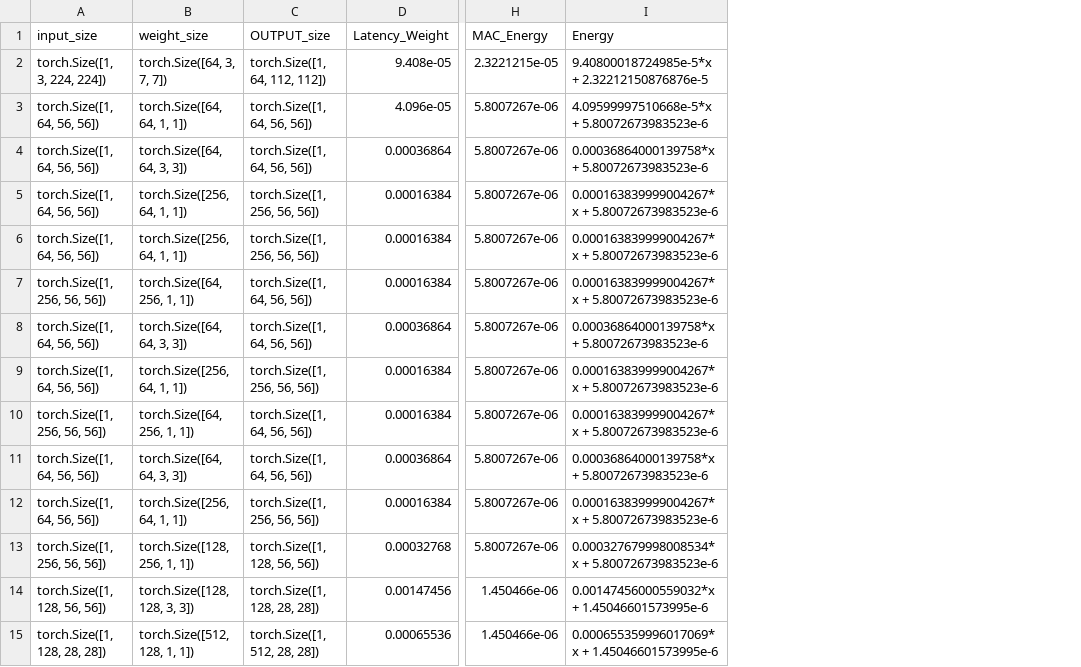
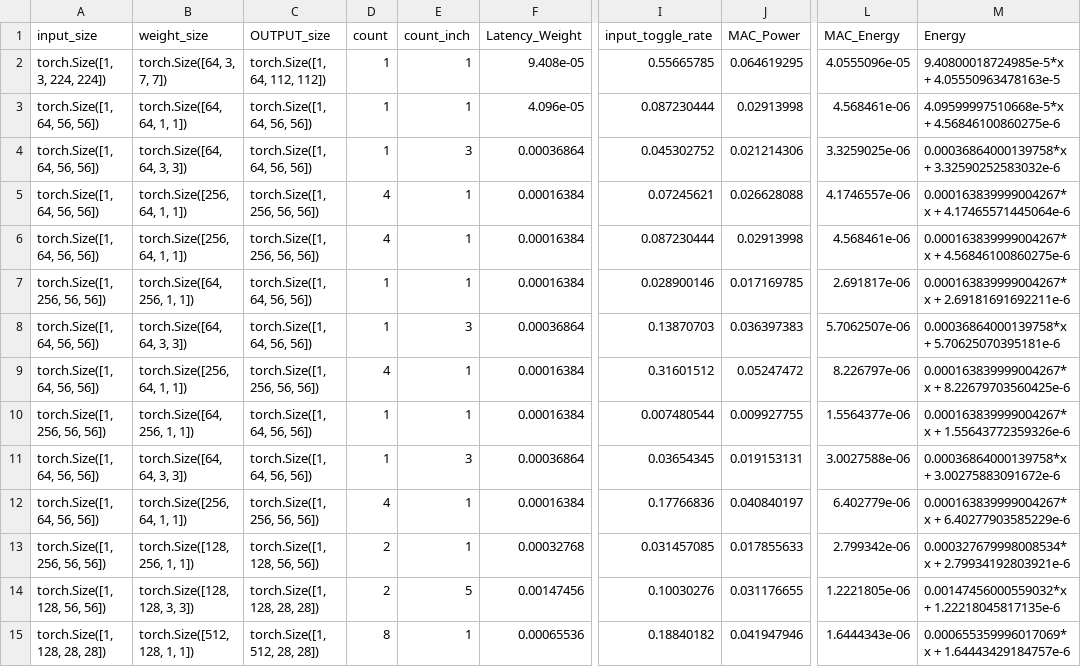
Before and after one commit to wjdrb/pim, a CSV file: tsmc_21_copied.csv, drawn as a sheet; only a part is shown, gaps mark what is left out; addresses are those after the commit; the diff covers the shown part only; the diff names each change by its address in the sheet, - before the commit and + after, or states it on an @@ line.

Commit message:
4th commit

```diff
--- a/tsmc_21_copied.csv
+++ b/tsmc_21_copied.csv
+column D (count), rows 2-15: 1 | 1 | 1 | 4 | 4 | 1 | 1 | 4 | 1 | 1 | 4 | 2 | 2 | 8
+column E (count_inch), rows 2-15: 1 | 1 | 3 | 1 | 1 | 1 | 3 | 1 | 1 | 3 | 1 | 1 | 5 | 1
+column I (input_toggle_rate), rows 2-15: 0.55665785 | 0.087230444 | 0.045302752 | 0.07245621 | 0.087230444 | 0.028900146 | 0.13870703 | 0.31601512 | 0.007480544 | 0.03654345 | 0.17766836 | 0.031457085 | 0.10030276 | 0.18840182
+column J (MAC_Power), rows 2-15: 0.064619295 | 0.02913998 | 0.021214306 | 0.026628088 | 0.02913998 | 0.017169785 | 0.036397383 | 0.05247472 | 0.009927755 | 0.019153131 | 0.040840197 | 0.017855633 | 0.031176655 | 0.041947946
-L2 (MAC_Energy): 2.3221215e-05
+L2 (MAC_Energy): 4.0555096e-05
-M2 (Energy): 9.40800018724985e-5*x + 2.32212150876876e-5
+M2 (Energy): 9.40800018724985e-5*x + 4.05550963478163e-5
-L3 (MAC_Energy): 5.8007267e-06
+L3 (MAC_Energy): 4.568461e-06
-M3 (Energy): 4.09599997510668e-5*x + 5.80072673983523e-6
+M3 (Energy): 4.09599997510668e-5*x + 4.56846100860275e-6
-L4 (MAC_Energy): 5.8007267e-06
+L4 (MAC_Energy): 3.3259025e-06
-M4 (Energy): 0.00036864000139758*x + 5.80072673983523e-6
+M4 (Energy): 0.00036864000139758*x + 3.32590252583032e-6
-L5 (MAC_Energy): 5.8007267e-06
+L5 (MAC_Energy): 4.1746557e-06
-M5 (Energy): 0.000163839999004267*x + 5.80072673983523e-6
+M5 (Energy): 0.000163839999004267*x + 4.17465571445064e-6
-L6 (MAC_Energy): 5.8007267e-06
+L6 (MAC_Energy): 4.568461e-06
-M6 (Energy): 0.000163839999004267*x + 5.80072673983523e-6
+M6 (Energy): 0.000163839999004267*x + 4.56846100860275e-6
-L7 (MAC_Energy): 5.8007267e-06
+L7 (MAC_Energy): 2.691817e-06
-M7 (Energy): 0.000163839999004267*x + 5.80072673983523e-6
+M7 (Energy): 0.000163839999004267*x + 2.69181691692211e-6
-L8 (MAC_Energy): 5.8007267e-06
+L8 (MAC_Energy): 5.7062507e-06
-M8 (Energy): 0.00036864000139758*x + 5.80072673983523e-6
+M8 (Energy): 0.00036864000139758*x + 5.70625070395181e-6
-L9 (MAC_Energy): 5.8007267e-06
+L9 (MAC_Energy): 8.226797e-06
-M9 (Energy): 0.000163839999004267*x + 5.80072673983523e-6
+M9 (Energy): 0.000163839999004267*x + 8.22679703560425e-6
-L10 (MAC_Energy): 5.8007267e-06
+L10 (MAC_Energy): 1.5564377e-06
-M10 (Energy): 0.000163839999004267*x + 5.80072673983523e-6
+M10 (Energy): 0.000163839999004267*x + 1.55643772359326e-6
-L11 (MAC_Energy): 5.8007267e-06
+L11 (MAC_Energy): 3.0027588e-06
-M11 (Energy): 0.00036864000139758*x + 5.80072673983523e-6
+M11 (Energy): 0.00036864000139758*x + 3.00275883091672e-6
-L12 (MAC_Energy): 5.8007267e-06
+L12 (MAC_Energy): 6.402779e-06
-M12 (Energy): 0.000163839999004267*x + 5.80072673983523e-6
+M12 (Energy): 0.000163839999004267*x + 6.40277903585229e-6
-L13 (MAC_Energy): 5.8007267e-06
+L13 (MAC_Energy): 2.799342e-06
-M13 (Energy): 0.000327679998008534*x + 5.80072673983523e-6
+M13 (Energy): 0.000327679998008534*x + 2.79934192803921e-6
-L14 (MAC_Energy): 1.450466e-06
+L14 (MAC_Energy): 1.2221805e-06
-M14 (Energy): 0.00147456000559032*x + 1.45046601573995e-6
+M14 (Energy): 0.00147456000559032*x + 1.22218045817135e-6
-L15 (MAC_Energy): 1.450466e-06
+L15 (MAC_Energy): 1.6444343e-06
-M15 (Energy): 0.000655359996017069*x + 1.45046601573995e-6
+M15 (Energy): 0.000655359996017069*x + 1.64443429184757e-6
```
Also changed, not shown: 78 edited cells elsewhere in this file.
